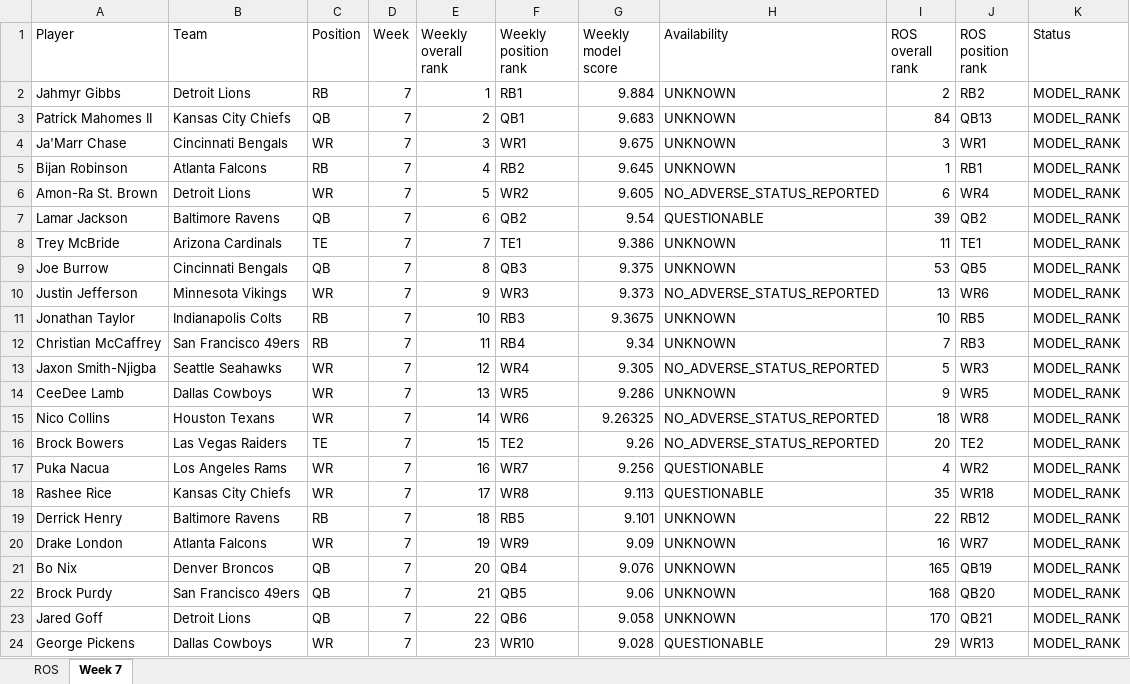
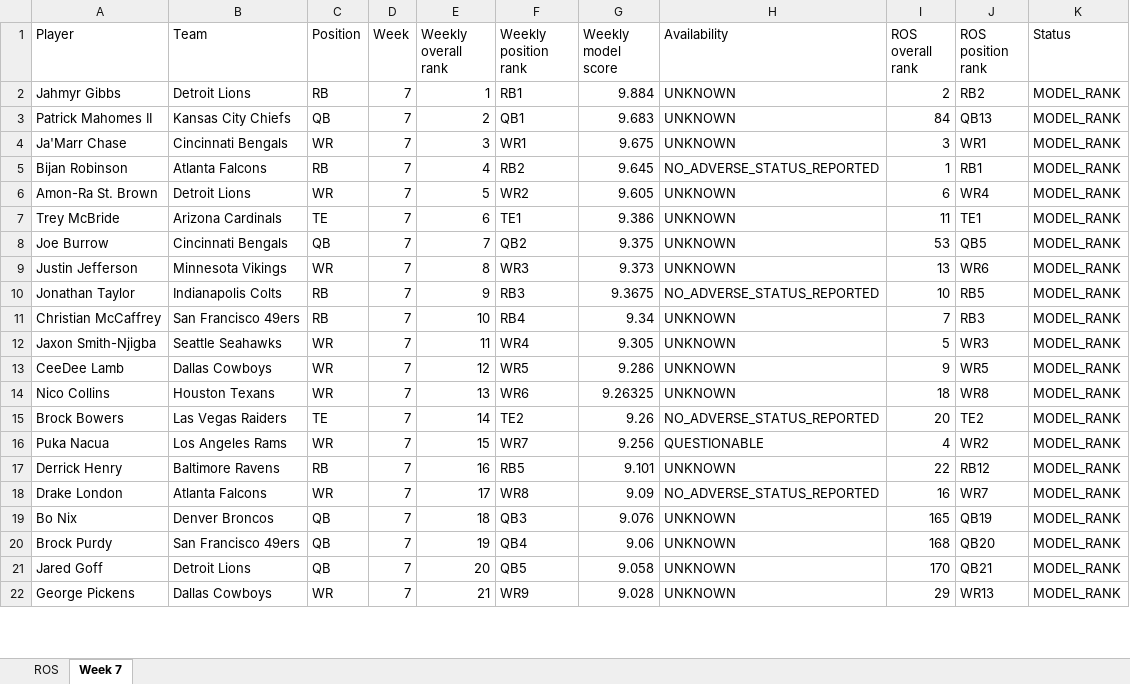
Before and after one commit to brandonlowery013-glitch/-fantasy-2026-player-comparison-, an Excel workbook: exports/fantasy-2026-current.xlsx, sheet Week 7, drawn as a sheet; only a part is shown; values as stored, in another font and other column widths than the file's, no borders; removed rows and columns are numbered as before the commit, all else as after; the diff covers the shown part only; the diff names each change by its address in the sheet, - before the commit and + after, or states it on an @@ line.

```diff
--- a/exports/fantasy-2026-current.xlsx (sheet Week 7)
+++ b/exports/fantasy-2026-current.xlsx (sheet Week 7)
-H5 (Availability): UNKNOWN
+H5 (Availability): NO_ADVERSE_STATUS_REPORTED
-H6 (Availability): NO_ADVERSE_STATUS_REPORTED
+H6 (Availability): UNKNOWN
-row 7: Lamar Jackson | Baltimore Ravens | QB | 7 | 6 | QB2 | 9.54 | QUESTIONABLE | 39 | QB2 | MODEL_RANK
-E7 (Weekly overall rank): 7
+E7 (Weekly overall rank): 6
-E8 (Weekly overall rank): 8
+E8 (Weekly overall rank): 7
-F8 (Weekly position rank): QB3
+F8 (Weekly position rank): QB2
-E9 (Weekly overall rank): 9
+E9 (Weekly overall rank): 8
-H9 (Availability): NO_ADVERSE_STATUS_REPORTED
+H9 (Availability): UNKNOWN
-E10 (Weekly overall rank): 10
+E10 (Weekly overall rank): 9
-H10 (Availability): UNKNOWN
+H10 (Availability): NO_ADVERSE_STATUS_REPORTED
-E11 (Weekly overall rank): 11
+E11 (Weekly overall rank): 10
-E12 (Weekly overall rank): 12
+E12 (Weekly overall rank): 11
-H12 (Availability): NO_ADVERSE_STATUS_REPORTED
+H12 (Availability): UNKNOWN
-E13 (Weekly overall rank): 13
+E13 (Weekly overall rank): 12
-E14 (Weekly overall rank): 14
+E14 (Weekly overall rank): 13
-H14 (Availability): NO_ADVERSE_STATUS_REPORTED
+H14 (Availability): UNKNOWN
-E15 (Weekly overall rank): 15
+E15 (Weekly overall rank): 14
-E16 (Weekly overall rank): 16
+E16 (Weekly overall rank): 15
-row 18: Rashee Rice | Kansas City Chiefs | WR | 7 | 17 | WR8 | 9.113 | QUESTIONABLE | 35 | WR18 | MODEL_RANK
-E17 (Weekly overall rank): 18
+E17 (Weekly overall rank): 16
-E18 (Weekly overall rank): 19
+E18 (Weekly overall rank): 17
-F18 (Weekly position rank): WR9
+F18 (Weekly position rank): WR8
-H18 (Availability): UNKNOWN
+H18 (Availability): NO_ADVERSE_STATUS_REPORTED
-E19 (Weekly overall rank): 20
+E19 (Weekly overall rank): 18
-F19 (Weekly position rank): QB4
+F19 (Weekly position rank): QB3
-E20 (Weekly overall rank): 21
+E20 (Weekly overall rank): 19
-F20 (Weekly position rank): QB5
+F20 (Weekly position rank): QB4
-E21 (Weekly overall rank): 22
+E21 (Weekly overall rank): 20
-F21 (Weekly position rank): QB6
+F21 (Weekly position rank): QB5
-E22 (Weekly overall rank): 23
+E22 (Weekly overall rank): 21
-F22 (Weekly position rank): WR10
+F22 (Weekly position rank): WR9
-H22 (Availability): QUESTIONABLE
+H22 (Availability): UNKNOWN
```
Also changed, not shown: 14 added rows, 12 removed rows and 231 edited cells elsewhere in this sheet, 29 other files.
